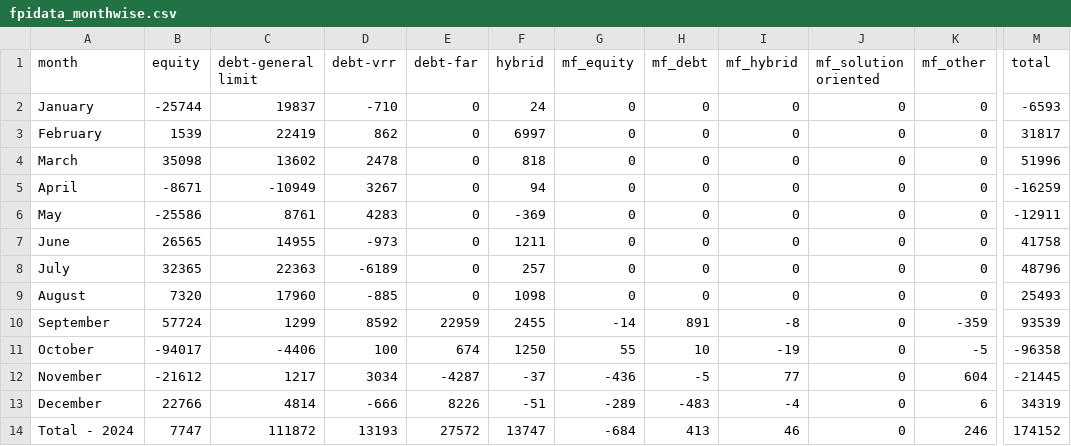
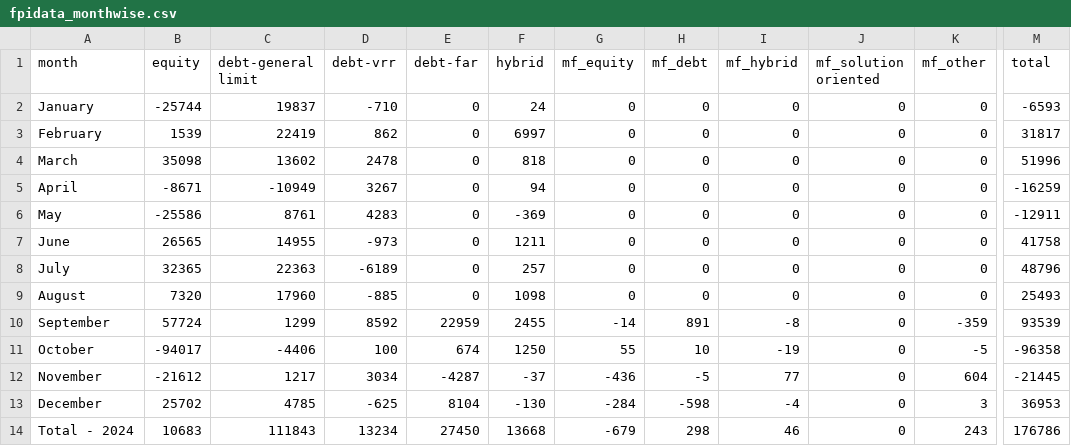
Before and after one commit to naveenkonam1985/fpistats, a CSV file: app/data/fpidata_monthwise.csv, drawn as a sheet; only a part is shown, gaps mark what is left out; the diff names each change by its address in the sheet, - before the commit and + after, or states it on an @@ line.

Commit message:
Updated data upto 16thDec24

```diff
--- a/app/data/fpidata_monthwise.csv
+++ b/app/data/fpidata_monthwise.csv
-B13 (equity): 22766
+B13 (equity): 25702
-C13 (debt-general limit): 4814
+C13 (debt-general limit): 4785
-D13 (debt-vrr): -666
+D13 (debt-vrr): -625
-E13 (debt-far): 8226
+E13 (debt-far): 8104
-F13 (hybrid): -51
+F13 (hybrid): -130
-G13 (mf_equity): -289
+G13 (mf_equity): -284
-H13 (mf_debt): -483
+H13 (mf_debt): -598
-K13 (mf_other): 6
+K13 (mf_other): 3
-M13 (total): 34319
+M13 (total): 36953
-B14 (equity): 7747
+B14 (equity): 10683
-C14 (debt-general limit): 111872
+C14 (debt-general limit): 111843
-D14 (debt-vrr): 13193
+D14 (debt-vrr): 13234
-E14 (debt-far): 27572
+E14 (debt-far): 27450
-F14 (hybrid): 13747
+F14 (hybrid): 13668
-G14 (mf_equity): -684
+G14 (mf_equity): -679
-H14 (mf_debt): 413
+H14 (mf_debt): 298
-K14 (mf_other): 246
+K14 (mf_other): 243
-M14 (total): 174152
+M14 (total): 176786
```
Also changed, not shown: app/data/fpidata_financialyearwise.csv.
